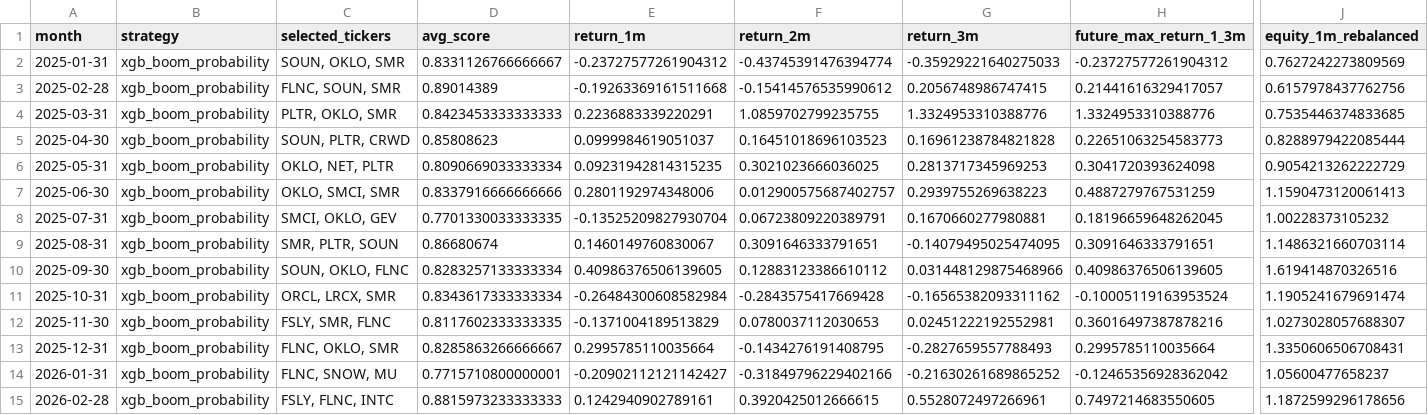
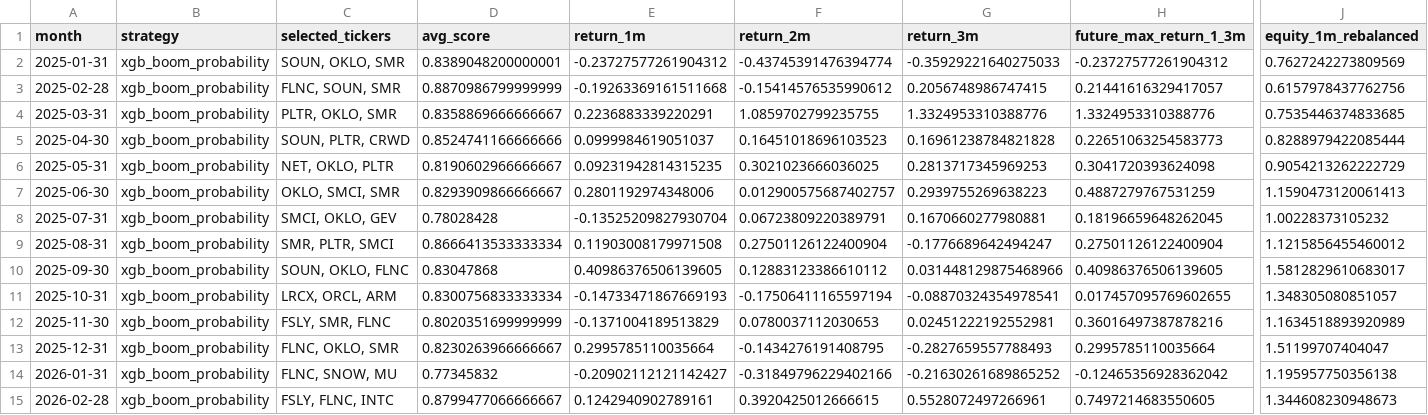
Before and after one commit to James1424/xg_boom_sparse_features, a CSV file: outputs/boom_top3_backtest.csv, drawn as a sheet; only a part is shown, gaps mark what is left out; the diff covers the shown part only; the diff names each change by its address in the sheet, - before the commit and + after, or states it on an @@ line.

```diff
--- a/outputs/boom_top3_backtest.csv
+++ b/outputs/boom_top3_backtest.csv
-D2 (avg_score): 0.8331126766666667
+D2 (avg_score): 0.8389048200000001
-D3 (avg_score): 0.89014389
+D3 (avg_score): 0.8870986799999999
-D4 (avg_score): 0.8423453333333333
+D4 (avg_score): 0.8358869666666667
-D5 (avg_score): 0.85808623
+D5 (avg_score): 0.8524741166666666
-C6 (selected_tickers): OKLO, NET, PLTR
+C6 (selected_tickers): NET, OKLO, PLTR
-D6 (avg_score): 0.8090669033333334
+D6 (avg_score): 0.8190602966666667
-D7 (avg_score): 0.8337916666666666
+D7 (avg_score): 0.8293909866666667
-D8 (avg_score): 0.7701330033333335
+D8 (avg_score): 0.78028428
-C9 (selected_tickers): SMR, PLTR, SOUN
+C9 (selected_tickers): SMR, PLTR, SMCI
-D9 (avg_score): 0.86680674
+D9 (avg_score): 0.8666413533333334
-E9 (return_1m): 0.1460149760830067
+E9 (return_1m): 0.11903008179971508
-F9 (return_2m): 0.3091646333791651
+F9 (return_2m): 0.27501126122400904
-G9 (return_3m): -0.14079495025474095
+G9 (return_3m): -0.1776689642494247
-H9 (future_max_return_1_3m): 0.3091646333791651
+H9 (future_max_return_1_3m): 0.27501126122400904
-J9 (equity_1m_rebalanced): 1.1486321660703114
+J9 (equity_1m_rebalanced): 1.1215856455460012
-D10 (avg_score): 0.8283257133333334
+D10 (avg_score): 0.83047868
-J10 (equity_1m_rebalanced): 1.619414870326516
+J10 (equity_1m_rebalanced): 1.5812829610683017
-C11 (selected_tickers): ORCL, LRCX, SMR
+C11 (selected_tickers): LRCX, ORCL, ARM
-D11 (avg_score): 0.8343617333333334
+D11 (avg_score): 0.8300756833333334
-E11 (return_1m): -0.26484300608582984
+E11 (return_1m): -0.14733471867669193
-F11 (return_2m): -0.2843575417669428
+F11 (return_2m): -0.17506411165597194
-G11 (return_3m): -0.16565382093311162
+G11 (return_3m): -0.08870324354978541
-H11 (future_max_return_1_3m): -0.10005119163953524
+H11 (future_max_return_1_3m): 0.017457095769602655
-J11 (equity_1m_rebalanced): 1.1905241679691474
+J11 (equity_1m_rebalanced): 1.348305080851057
-D12 (avg_score): 0.8117602333333335
+D12 (avg_score): 0.8020351699999999
-J12 (equity_1m_rebalanced): 1.0273028057688307
+J12 (equity_1m_rebalanced): 1.1634518893920989
-D13 (avg_score): 0.8285863266666667
+D13 (avg_score): 0.8230263966666667
-J13 (equity_1m_rebalanced): 1.3350606506708431
+J13 (equity_1m_rebalanced): 1.51199707404047
-D14 (avg_score): 0.7715710800000001
+D14 (avg_score): 0.77345832
-J14 (equity_1m_rebalanced): 1.05600477658237
+J14 (equity_1m_rebalanced): 1.195957750356138
-D15 (avg_score): 0.8815973233333333
+D15 (avg_score): 0.8799477066666667
-J15 (equity_1m_rebalanced): 1.1872599296178656
+J15 (equity_1m_rebalanced): 1.344608230948673
```
Also changed, not shown: 9 edited cells elsewhere in this file, outputs/boom_baseline_comparison.csv, outputs/boom_feature_importance.csv, 9 other files.
